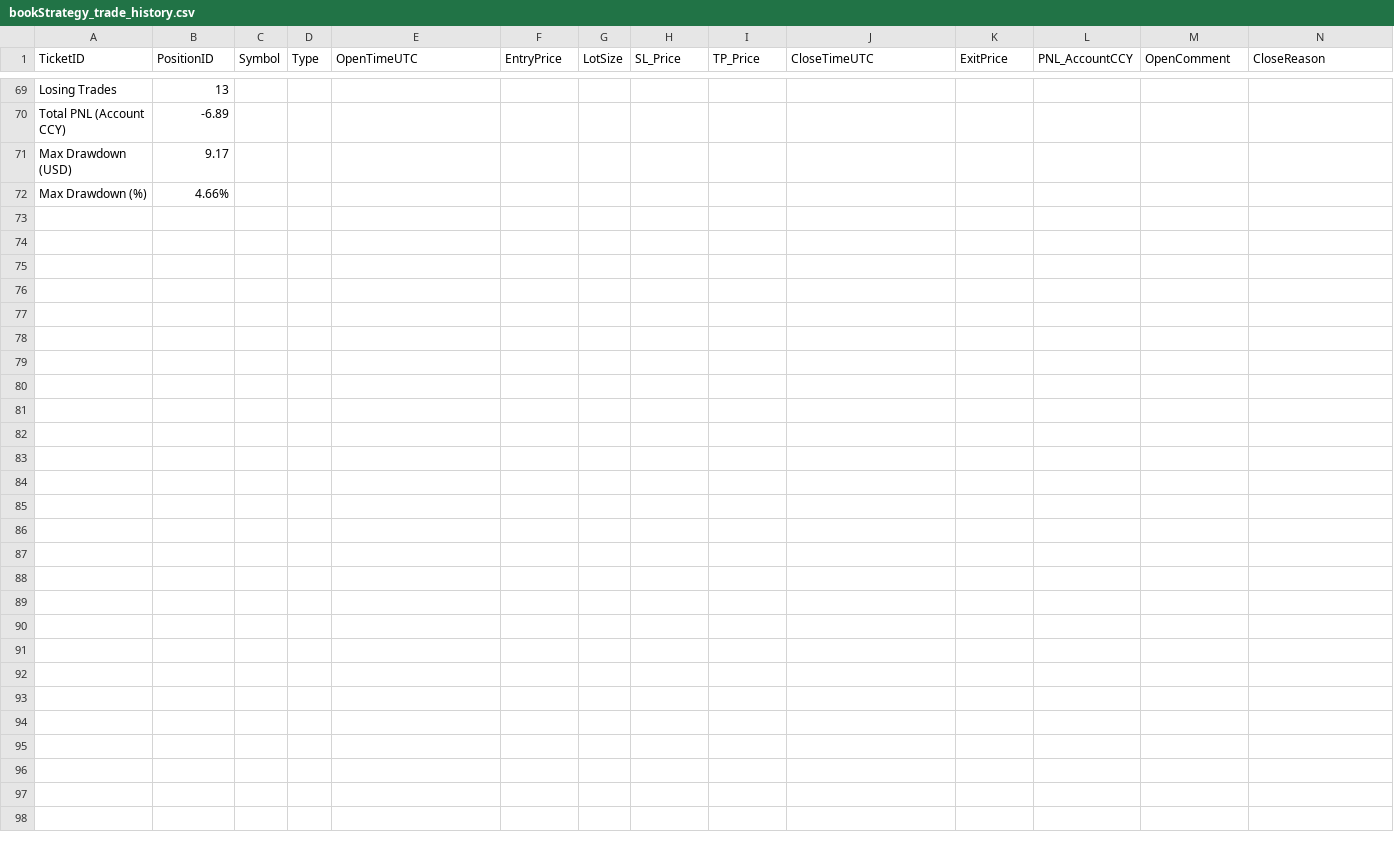
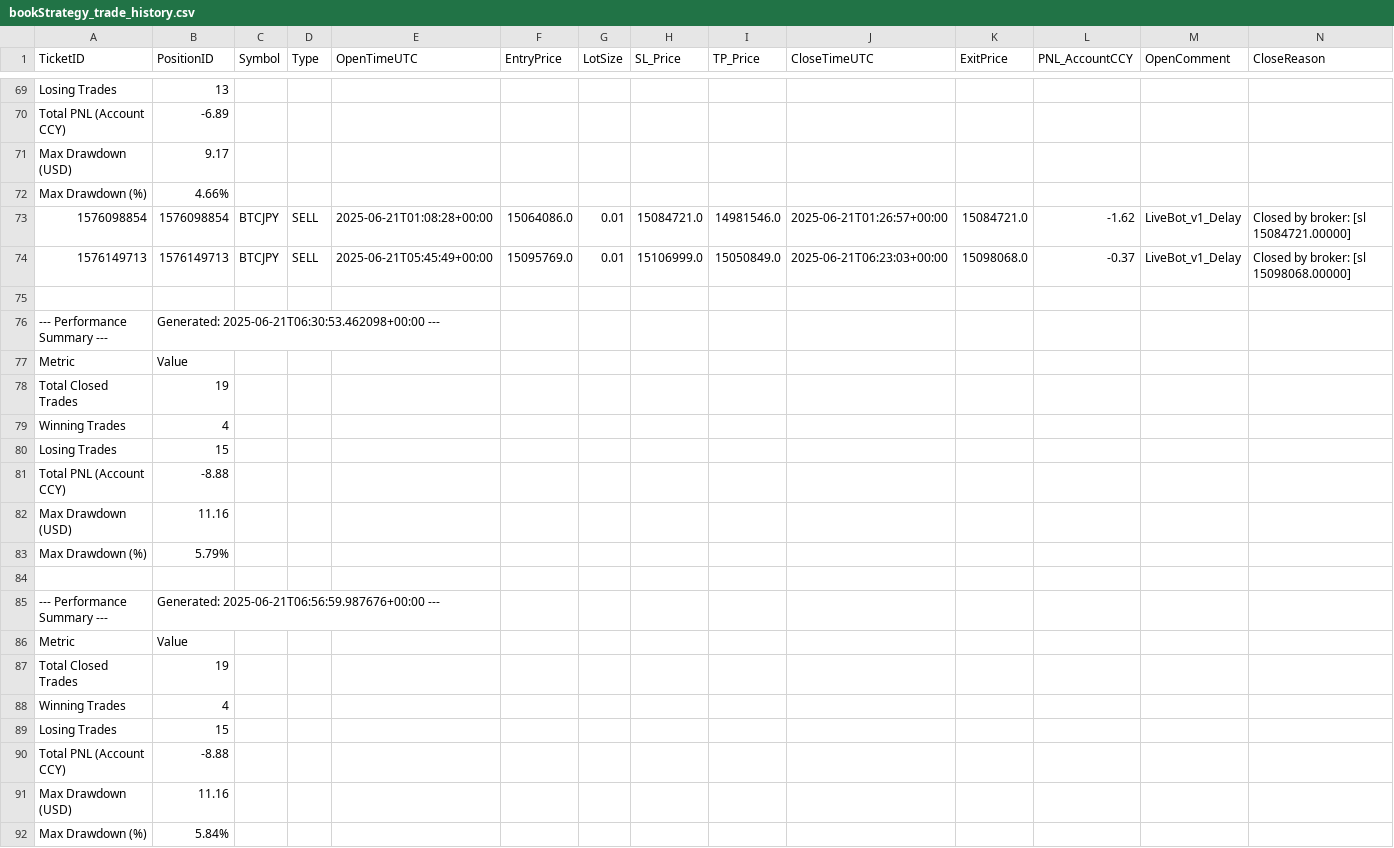
Before and after one commit to Ebtesham-21/Python-Bots, a CSV file: bookStrategy_trade_history.csv, drawn as a sheet; only a part is shown, gaps mark what is left out; rows hold the shown columns only; the diff names each change by its address in the sheet, - before the commit and + after, or states it on an @@ line.

```diff
--- a/bookStrategy_trade_history.csv
+++ b/bookStrategy_trade_history.csv
+row 73: 1576098854 | 1576098854 | BTCJPY | SELL | 2025-06-21T01:08:28+00:00 | 15064086.0 | 0.01 | 15084721.0 | 14981546.0 | 2025-06-21T01:26:57+00:00 | 15084721.0 | -1.62 | LiveBot_v1_Delay | Closed by broker: [sl 15084721.00000]
+row 74: 1576149713 | 1576149713 | BTCJPY | SELL | 2025-06-21T05:45:49+00:00 | 15095769.0 | 0.01 | 15106999.0 | 15050849.0 | 2025-06-21T06:23:03+00:00 | 15098068.0 | -0.37 | LiveBot_v1_Delay | Closed by broker: [sl 15098068.00000]
+row 75: (empty)
+row 76: --- Performance Summary --- | Generated: 2025-06-21T06:30:53.462098+00:00 ---
+row 77: Metric | Value
+row 78: Total Closed Trades | 19
+row 79: Winning Trades | 4
+row 80: Losing Trades | 15
+row 81: Total PNL (Account CCY) | -8.88
+row 82: Max Drawdown (USD) | 11.16
+row 83: Max Drawdown (%) | 5.79%
+row 84: (empty)
+row 85: --- Performance Summary --- | Generated: 2025-06-21T06:56:59.987676+00:00 ---
+row 86: Metric | Value
+row 87: Total Closed Trades | 19
+row 88: Winning Trades | 4
+row 89: Losing Trades | 15
+row 90: Total PNL (Account CCY) | -8.88
+row 91: Max Drawdown (USD) | 11.16
+row 92: Max Drawdown (%) | 5.84%
```
Also changed, not shown: 2 other files.
